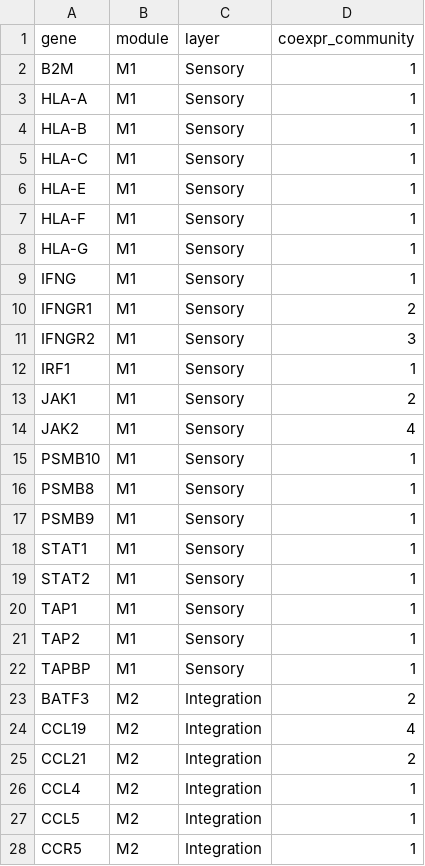
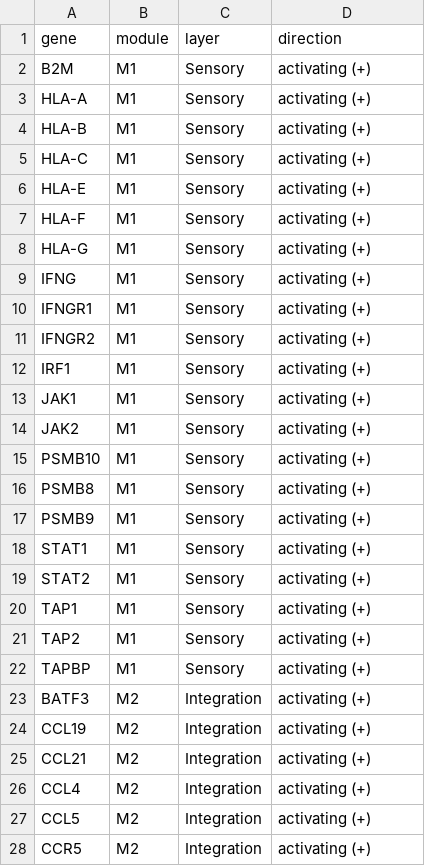
Before and after one commit to Kishaz/Triascade, a CSV file: results/tables/ICI_coexpression_modules.csv, drawn as a sheet; only a part is shown; the diff covers the shown part only.

```diff
--- a/results/tables/ICI_coexpression_modules.csv
+++ b/results/tables/ICI_coexpression_modules.csv
@@ -1,28 +1,28 @@
-"gene","module","layer","coexpr_community"
-"B2M","M1","Sensory",1
-"HLA-A","M1","Sensory",1
-"HLA-B","M1","Sensory",1
-"HLA-C","M1","Sensory",1
-"HLA-E","M1","Sensory",1
-"HLA-F","M1","Sensory",1
-"HLA-G","M1","Sensory",1
-"IFNG","M1","Sensory",1
-"IFNGR1","M1","Sensory",2
-"IFNGR2","M1","Sensory",3
-"IRF1","M1","Sensory",1
-"JAK1","M1","Sensory",2
-"JAK2","M1","Sensory",4
-"PSMB10","M1","Sensory",1
-"PSMB8","M1","Sensory",1
-"PSMB9","M1","Sensory",1
-"STAT1","M1","Sensory",1
-"STAT2","M1","Sensory",1
-"TAP1","M1","Sensory",1
-"TAP2","M1","Sensory",1
-"TAPBP","M1","Sensory",1
-"BATF3","M2","Integration",2
-"CCL19","M2","Integration",4
-"CCL21","M2","Integration",2
-"CCL4","M2","Integration",1
-"CCL5","M2","Integration",1
-"CCR5","M2","Integration",1
+"gene","module","layer","direction"
+"B2M","M1","Sensory","activating (+)"
+"HLA-A","M1","Sensory","activating (+)"
+"HLA-B","M1","Sensory","activating (+)"
+"HLA-C","M1","Sensory","activating (+)"
+"HLA-E","M1","Sensory","activating (+)"
+"HLA-F","M1","Sensory","activating (+)"
+"HLA-G","M1","Sensory","activating (+)"
+"IFNG","M1","Sensory","activating (+)"
+"IFNGR1","M1","Sensory","activating (+)"
+"IFNGR2","M1","Sensory","activating (+)"
+"IRF1","M1","Sensory","activating (+)"
+"JAK1","M1","Sensory","activating (+)"
+"JAK2","M1","Sensory","activating (+)"
+"PSMB10","M1","Sensory","activating (+)"
+"PSMB8","M1","Sensory","activating (+)"
+"PSMB9","M1","Sensory","activating (+)"
+"STAT1","M1","Sensory","activating (+)"
+"STAT2","M1","Sensory","activating (+)"
+"TAP1","M1","Sensory","activating (+)"
+"TAP2","M1","Sensory","activating (+)"
+"TAPBP","M1","Sensory","activating (+)"
+"BATF3","M2","Integration","activating (+)"
+"CCL19","M2","Integration","activating (+)"
+"CCL21","M2","Integration","activating (+)"
+"CCL4","M2","Integration","activating (+)"
+"CCL5","M2","Integration","activating (+)"
+"CCR5","M2","Integration","activating (+)"
```
Also changed, not shown: 70 edited cells elsewhere in this file, 5 other files.
